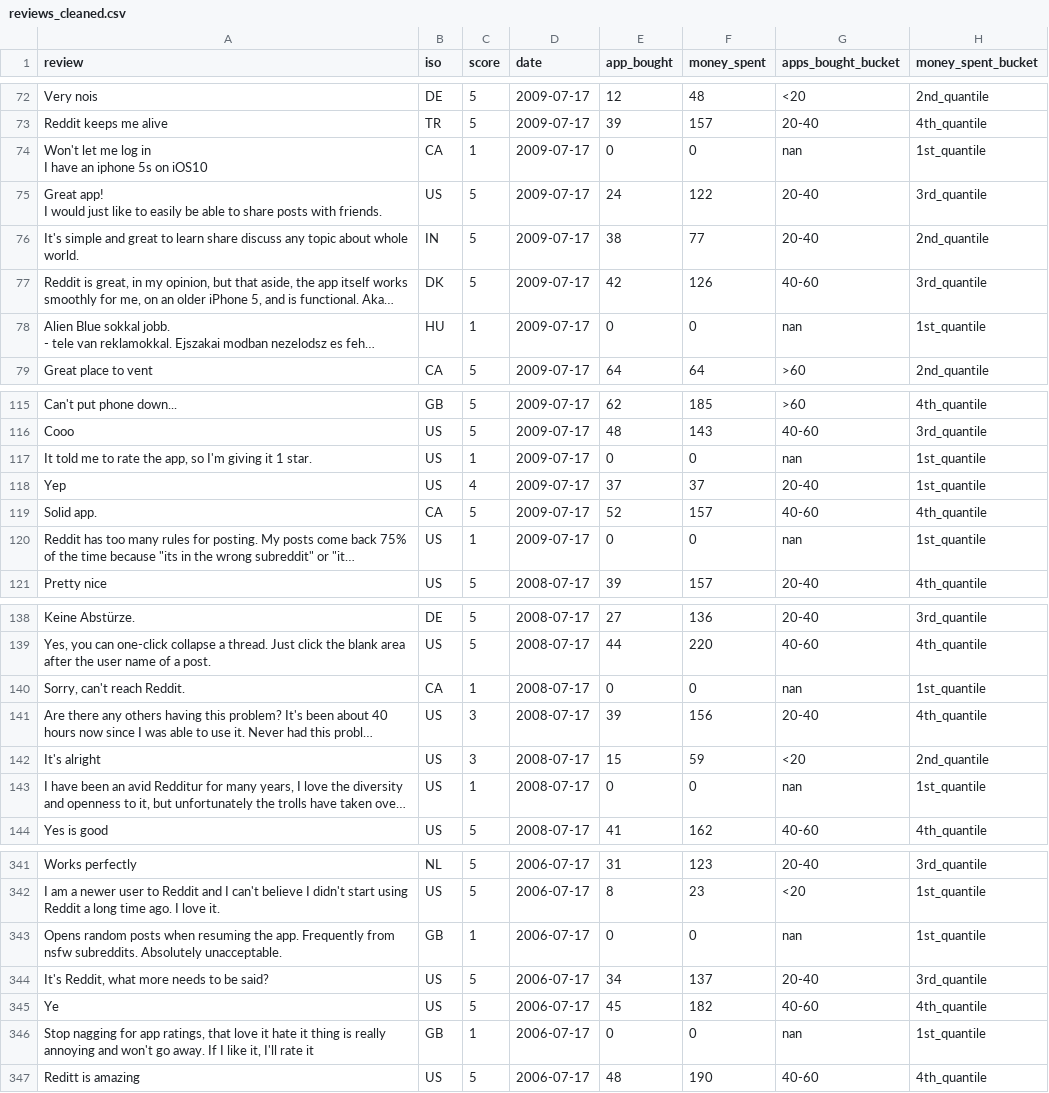
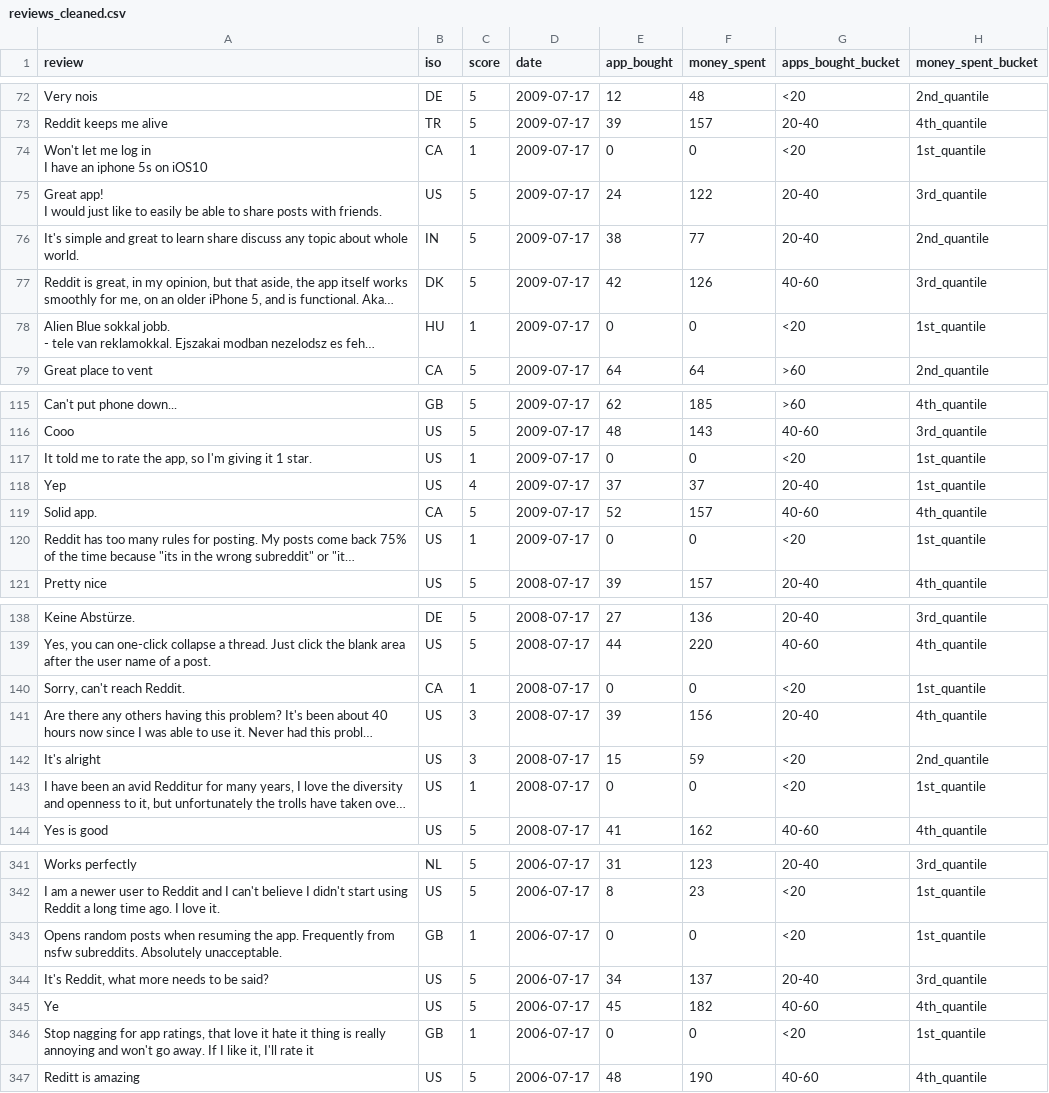
Before and after one commit to chattermill/data-challenge, a CSV file: reviews_cleaned.csv, drawn as a sheet; only a part is shown, gaps mark what is left out; long unchanged cells end in …; the diff covers the shown part only; the diff names each change by its address in the sheet, - before the commit and + after, or states it on an @@ line.

Commit message:
fix lowest app_bought not included

```diff
--- a/reviews_cleaned.csv
+++ b/reviews_cleaned.csv
-G74 (apps_bought_bucket): nan
+G74 (apps_bought_bucket): <20
-G78 (apps_bought_bucket): nan
+G78 (apps_bought_bucket): <20
-G117 (apps_bought_bucket): nan
+G117 (apps_bought_bucket): <20
-G120 (apps_bought_bucket): nan
+G120 (apps_bought_bucket): <20
-G140 (apps_bought_bucket): nan
+G140 (apps_bought_bucket): <20
-G143 (apps_bought_bucket): nan
+G143 (apps_bought_bucket): <20
-G343 (apps_bought_bucket): nan
+G343 (apps_bought_bucket): <20
-G346 (apps_bought_bucket): nan
+G346 (apps_bought_bucket): <20
```
Also changed, not shown: 22 edited cells elsewhere in this file, 1 other file.
